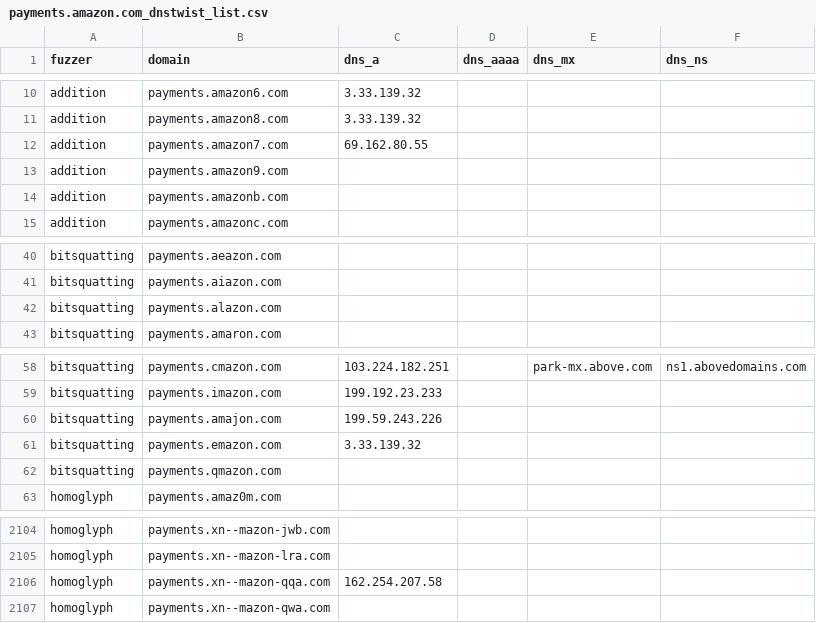
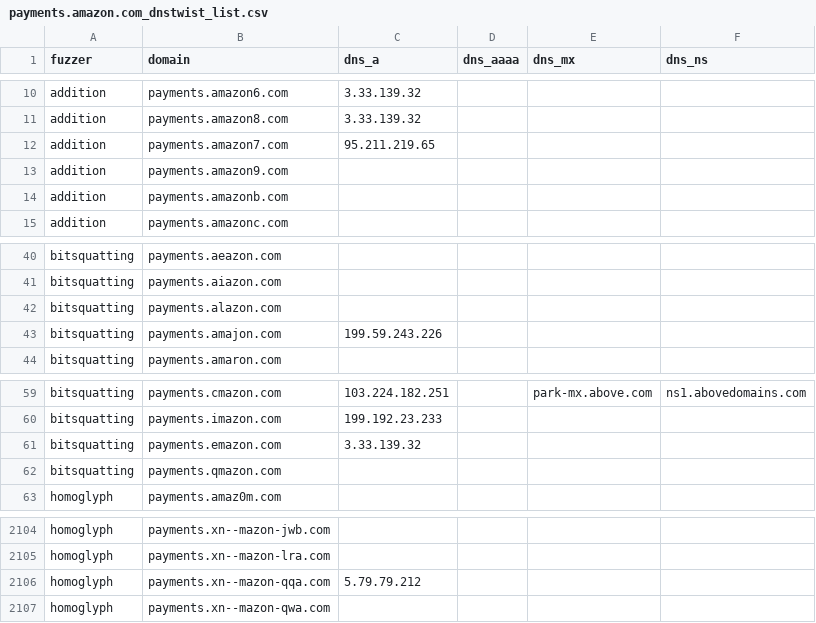
Before and after one commit to onlyforbakup/awesome-lists, a CSV file: Lists/DNSTWIST/payments.amazon.com_dnstwist_list.csv, drawn as a sheet; only a part is shown, gaps mark what is left out; the diff covers the shown part only.

```diff
--- a/Lists/DNSTWIST/payments.amazon.com_dnstwist_list.csv
+++ b/Lists/DNSTWIST/payments.amazon.com_dnstwist_list.csv
@@ -11,3 +11,3 @@ addition,payments.amazon6.com,3.33.139.32,,,
 addition,payments.amazon8.com,3.33.139.32,,,
-addition,payments.amazon7.com,69.162.80.55,,,
+addition,payments.amazon7.com,95.211.219.65,,,
 addition,payments.amazon9.com,,,,
@@ -42,2 +42,3 @@ bitsquatting,payments.aiazon.com,,,,
 bitsquatting,payments.alazon.com,,,,
+bitsquatting,payments.amajon.com,199.59.243.226,,,
 bitsquatting,payments.amaron.com,,,,
@@ -59,3 +60,2 @@ bitsquatting,payments.cmazon.com,103.224.182.251,,park-mx.above.com,ns1.abovedom
 bitsquatting,payments.imazon.com,199.192.23.233,,,
-bitsquatting,payments.amajon.com,199.59.243.226,,,
 bitsquatting,payments.emazon.com,3.33.139.32,,,
@@ -2105,3 +2105,3 @@ homoglyph,payments.xn--mazon-jwb.com,,,,
 homoglyph,payments.xn--mazon-lra.com,,,,
-homoglyph,payments.xn--mazon-qqa.com,162.254.207.58,,,
+homoglyph,payments.xn--mazon-qqa.com,5.79.79.212,,,
 homoglyph,payments.xn--mazon-qwa.com,,,,
```
Also changed, not shown: 1 added row, 1 removed row, 28 moved rows and 1 edited cell elsewhere in this file, Lists/DNSTWIST/crowdstrike.com_dnstwist_list.csv, Lists/DNSTWIST/developer.microsoft.com_dnstwist_list.csv, 8 other files.
